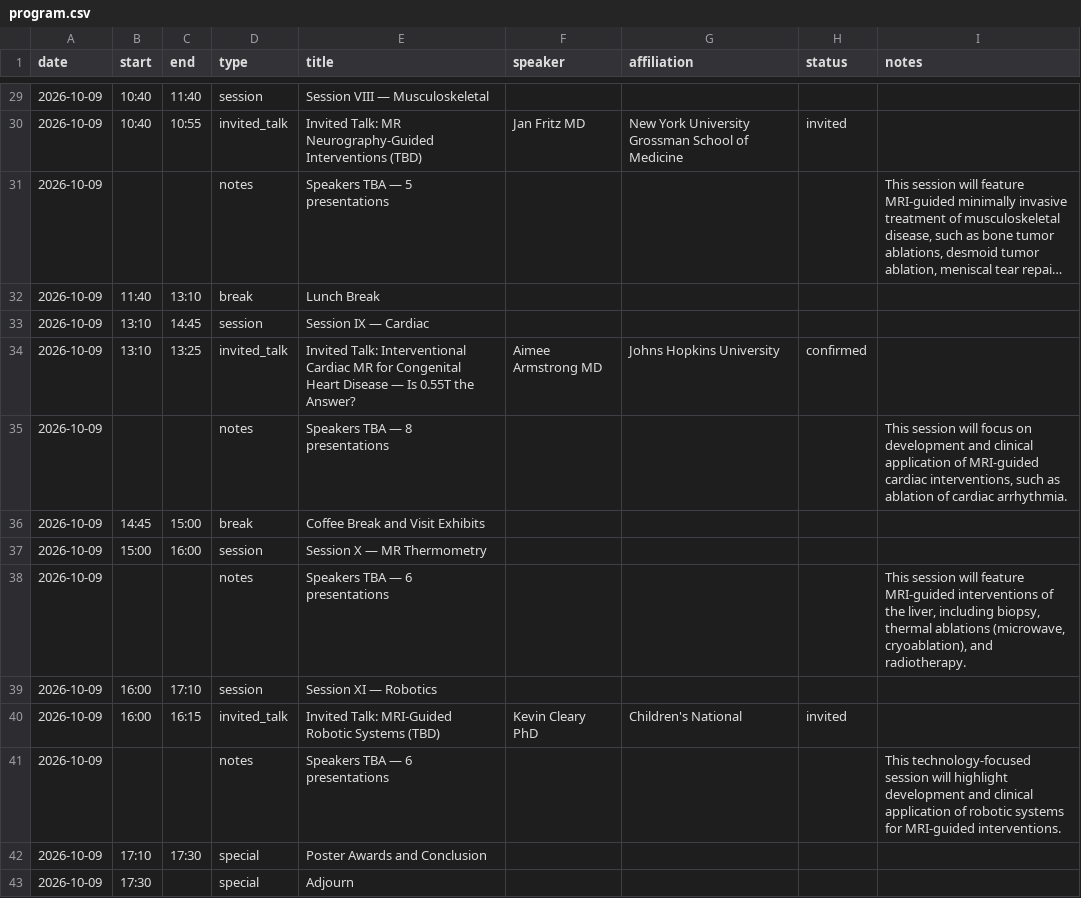
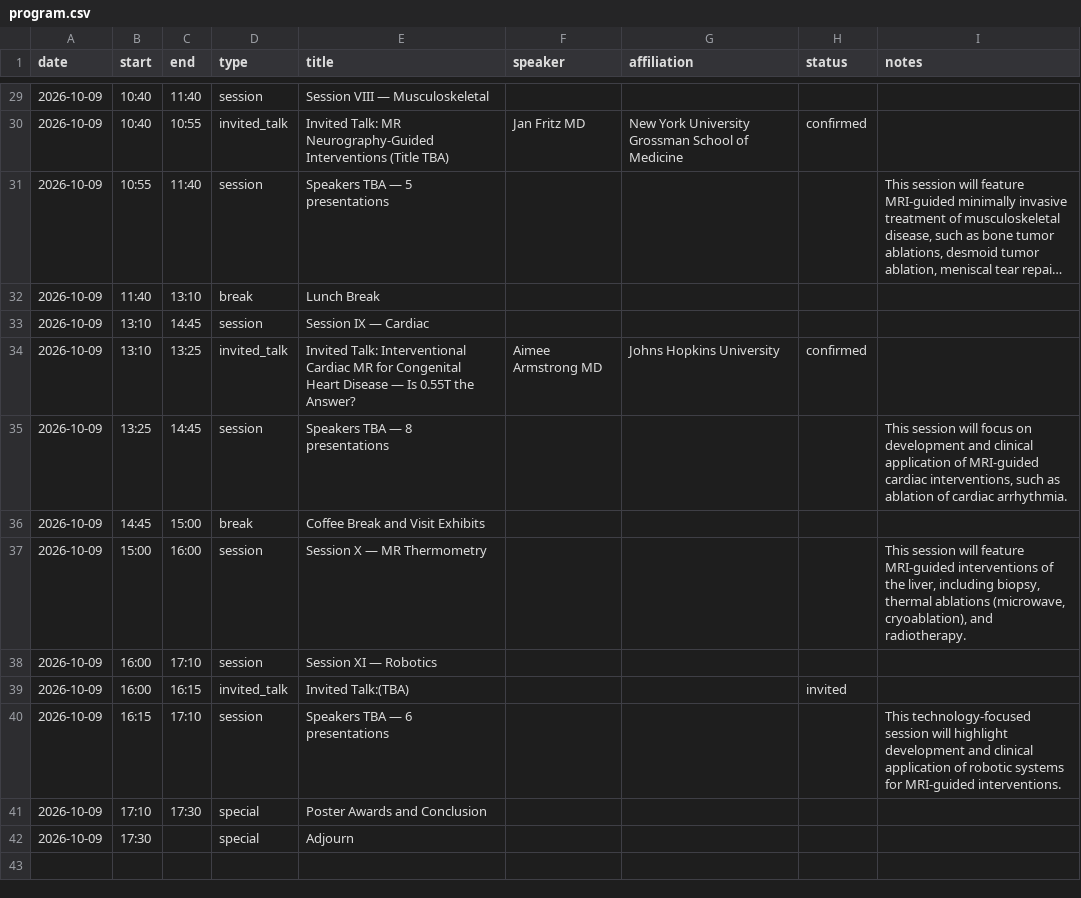
Before and after one commit to imri2026/imri2026.github.io, a CSV file: _program/program.csv, drawn as a sheet; only a part is shown, gaps mark what is left out; long unchanged cells end in …; removed rows and columns are numbered as before the commit, all else as after; the diff covers the shown part only; the diff names each change by its address in the sheet, - before the commit and + after, or states it on an @@ line.

```diff
--- a/_program/program.csv
+++ b/_program/program.csv
-E30 (title): …Neurography-Guided Interventions (TBD)
+E30 (title): …Neurography-Guided Interventions (Title TBA)
-H30 (status): invited
+H30 (status): confirmed
-B31 (start): (empty)
+B31 (start): 10:55
-C31 (end): (empty)
+C31 (end): 11:40
-D31 (type): notes
+D31 (type): session
-B35 (start): (empty)
+B35 (start): 13:25
-C35 (end): (empty)
+C35 (end): 14:45
-D35 (type): notes
+D35 (type): session
-I37 (notes): (empty)
+I37 (notes): This session will feature MRI-guided interventions of the liver, including biopsy, thermal ablations (microwave, cryoablation), and radiotherapy.
-row 38: 2026-10-09 |  |  | notes | Speakers TBA — 6 presentations |  |  |  | This session will feature MRI-guided interventions of the liver, including biopsy, thermal ablations (microwave, cryoablation), and radiotherapy.
-E39 (title): Invited Talk: MRI-Guided Robotic Systems (TBD)
+E39 (title): Invited Talk:(TBA)
-F39 (speaker): Kevin Cleary PhD
+F39 (speaker): (empty)
-G39 (affiliation): Children's National
+G39 (affiliation): (empty)
-B40 (start): (empty)
+B40 (start): 16:15
-C40 (end): (empty)
+C40 (end): 17:10
-D40 (type): notes
+D40 (type): session
```
Also changed, not shown: 1 added row, 1 removed row and 23 edited cells elsewhere in this file, 3 other files.
